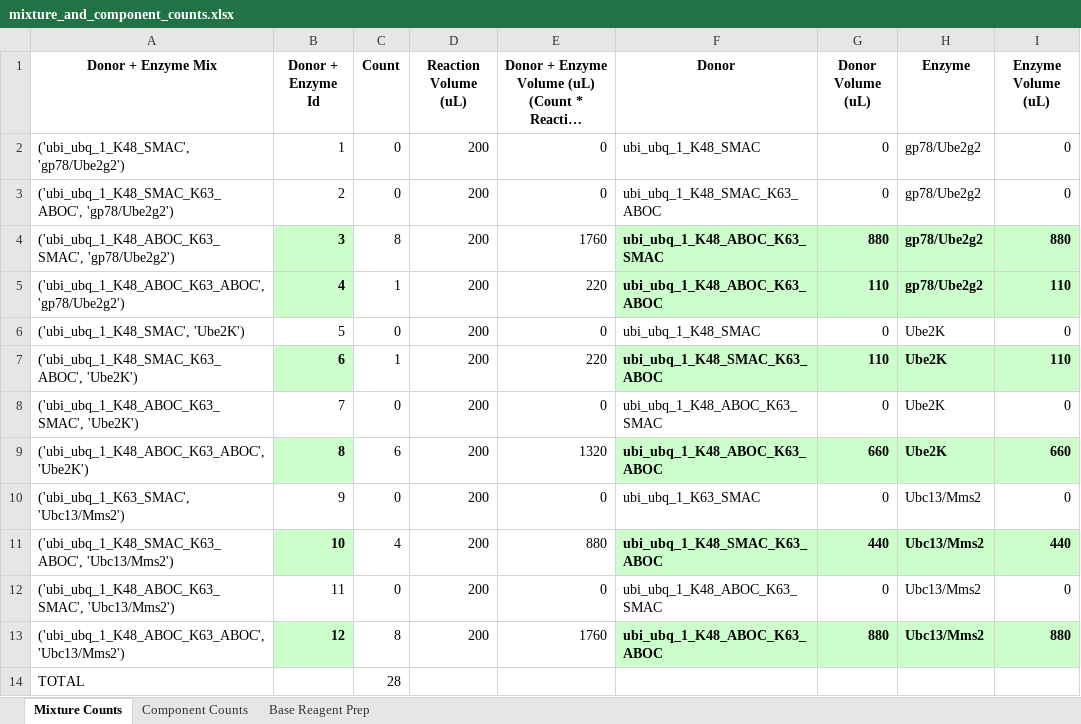
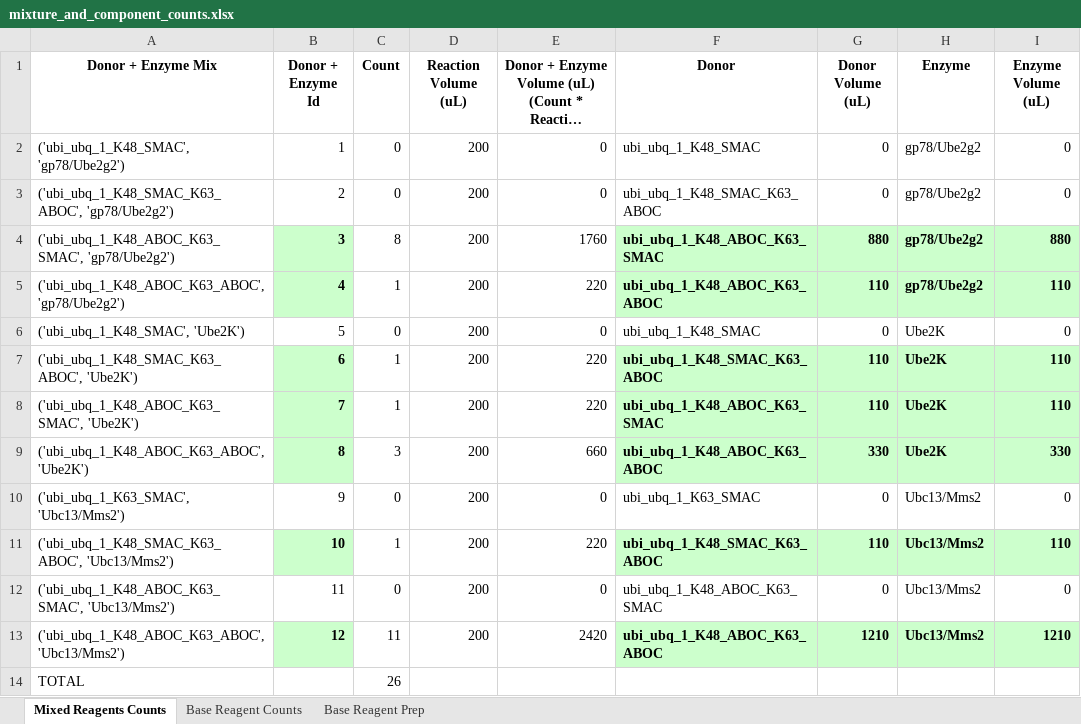
Before and after one commit to erickummelstedt/ubiquitinformatics, an Excel workbook: mixture_and_component_counts.xlsx, sheet Mixed Reagents Counts, drawn as a sheet; long unchanged cells end in …; values as stored, in another font and other column widths than the file's, no borders; the diff names each change by its address in the sheet, - before the commit and + after, or states it on an @@ line.

```diff
--- a/mixture_and_component_counts.xlsx (sheet Mixed Reagents Counts)
+++ b/mixture_and_component_counts.xlsx (sheet Mixed Reagents Counts)
-sheet tab: Mixture Counts
+sheet tab: Mixed Reagents Counts
-sheet tab: Component Counts
+sheet tab: Base Reagent Counts
@@ B8 fill: none → #CCFFCC, bold: off → on @@
-C8 (Count): 0
+C8 (Count): 1
-E8: 0
+E8: 220
@@ F8:I8 fill: none → #CCFFCC, bold: off → on @@
-G8 (Donor Volume (uL)): 0
+G8 (Donor Volume (uL)): 110
-I8 (Enzyme Volume (uL)): 0
+I8 (Enzyme Volume (uL)): 110
-C9 (Count): 6
+C9 (Count): 3
-E9: 1320
+E9: 660
-G9 (Donor Volume (uL)): 660
+G9 (Donor Volume (uL)): 330
-I9 (Enzyme Volume (uL)): 660
+I9 (Enzyme Volume (uL)): 330
-C11 (Count): 4
+C11 (Count): 1
-E11: 880
+E11: 220
-G11 (Donor Volume (uL)): 440
+G11 (Donor Volume (uL)): 110
-I11 (Enzyme Volume (uL)): 440
+I11 (Enzyme Volume (uL)): 110
-C13 (Count): 8
+C13 (Count): 11
-E13: 1760
+E13: 2420
-G13 (Donor Volume (uL)): 880
+G13 (Donor Volume (uL)): 1210
-I13 (Enzyme Volume (uL)): 880
+I13 (Enzyme Volume (uL)): 1210
-C14 (Count): 28
+C14 (Count): 26
```
Also changed, not shown: sheet Base Reagent Prep, sheet Base Reagent Counts, formulas that keep their value, 2 other files.
